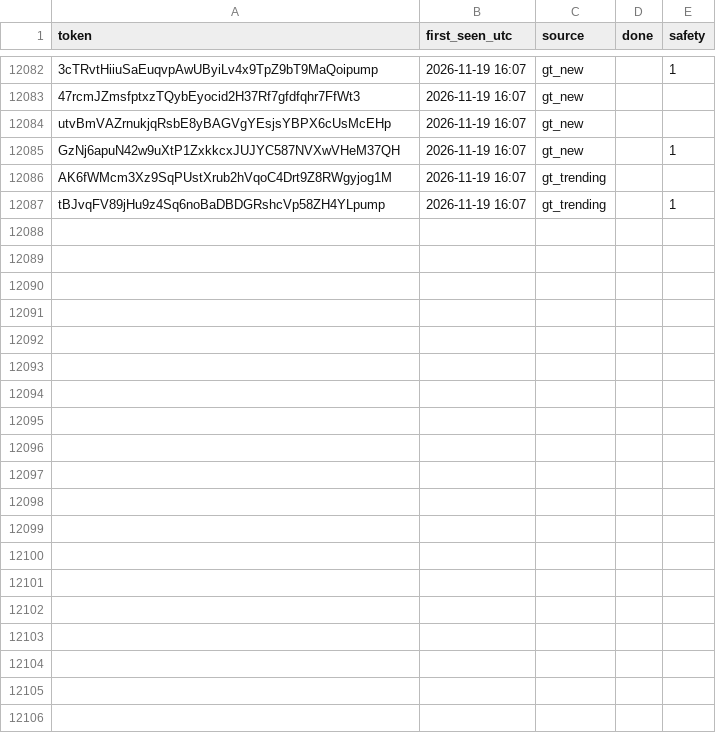
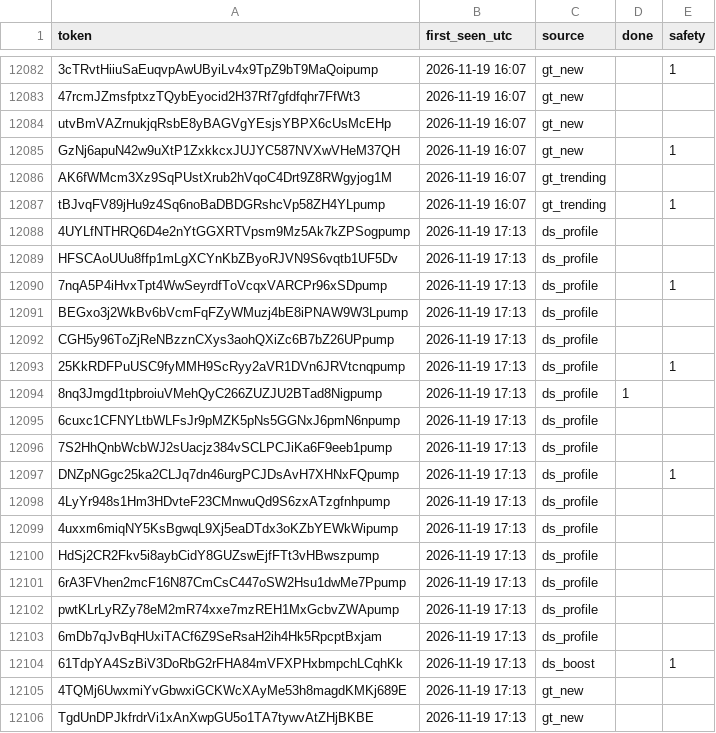
Before and after one commit to sachinbatra1971-byte/memecoin-research, a CSV file: data/tracked.csv, drawn as a sheet; only a part is shown, gaps mark what is left out; the diff covers the shown part only.

```diff
--- a/data/tracked.csv
+++ b/data/tracked.csv
@@ -12087 +12087,20 @@ AK6fWMcm3Xz9SqPUstXrub2hVqoC4Drt9Z8RWgyjog1M,2026-11-19 16:07,gt_trending,,
 tBJvqFV89jHu9z4Sq6noBaDBDGRshcVp58ZH4YLpump,2026-11-19 16:07,gt_trending,,1
+4UYLfNTHRQ6D4e2nYtGGXRTVpsm9Mz5Ak7kZPSogpump,2026-11-19 17:13,ds_profile,,
+HFSCAoUUu8ffp1mLgXCYnKbZByoRJVN9S6vqtb1UF5Dv,2026-11-19 17:13,ds_profile,,
+7nqA5P4iHvxTpt4WwSeyrdfToVcqxVARCPr96xSDpump,2026-11-19 17:13,ds_profile,,1
+BEGxo3j2WkBv6bVcmFqFZyWMuzj4bE8iPNAW9W3Lpump,2026-11-19 17:13,ds_profile,,
+CGH5y96ToZjReNBzznCXys3aohQXiZc6B7bZ26UPpump,2026-11-19 17:13,ds_profile,,
+25KkRDFPuUSC9fyMMH9ScRyy2aVR1DVn6JRVtcnqpump,2026-11-19 17:13,ds_profile,,1
+8nq3Jmgd1tpbroiuVMehQyC266ZUZJU2BTad8Nigpump,2026-11-19 17:13,ds_profile,1,
+6cuxc1CFNYLtbWLFsJr9pMZK5pNs5GGNxJ6pmN6npump,2026-11-19 17:13,ds_profile,,
+7S2HhQnbWcbWJ2sUacjz384vSCLPCJiKa6F9eeb1pump,2026-11-19 17:13,ds_profile,,
+DNZpNGgc25ka2CLJq7dn46urgPCJDsAvH7XHNxFQpump,2026-11-19 17:13,ds_profile,,1
+4LyYr948s1Hm3HDvteF23CMnwuQd9S6zxATzgfnhpump,2026-11-19 17:13,ds_profile,,
+4uxxm6miqNY5KsBgwqL9Xj5eaDTdx3oKZbYEWkWipump,2026-11-19 17:13,ds_profile,,
+HdSj2CR2Fkv5i8aybCidY8GUZswEjfFTt3vHBwszpump,2026-11-19 17:13,ds_profile,,
+6rA3FVhen2mcF16N87CmCsC447oSW2Hsu1dwMe7Ppump,2026-11-19 17:13,ds_profile,,
+pwtKLrLyRZy78eM2mR74xxe7mzREH1MxGcbvZWApump,2026-11-19 17:13,ds_profile,,
+6mDb7qJvBqHUxiTACf6Z9SeRsaH2ih4Hk5RpcptBxjam,2026-11-19 17:13,ds_profile,,
+61TdpYA4SzBiV3DoRbG2rFHA84mVFXPHxbmpchLCqhKk,2026-11-19 17:13,ds_boost,,1
+4TQMj6UwxmiYvGbwxiGCKWcXAyMe53h8magdKMKj689E,2026-11-19 17:13,gt_new,,
+TgdUnDPJkfrdrVi1xAnXwpGU5o1TA7tywvAtZHjBKBE,2026-11-19 17:13,gt_new,,
```
Also changed, not shown: 13 added rows and 16 edited cells elsewhere in this file, data/candidates.csv, 2 other files.
